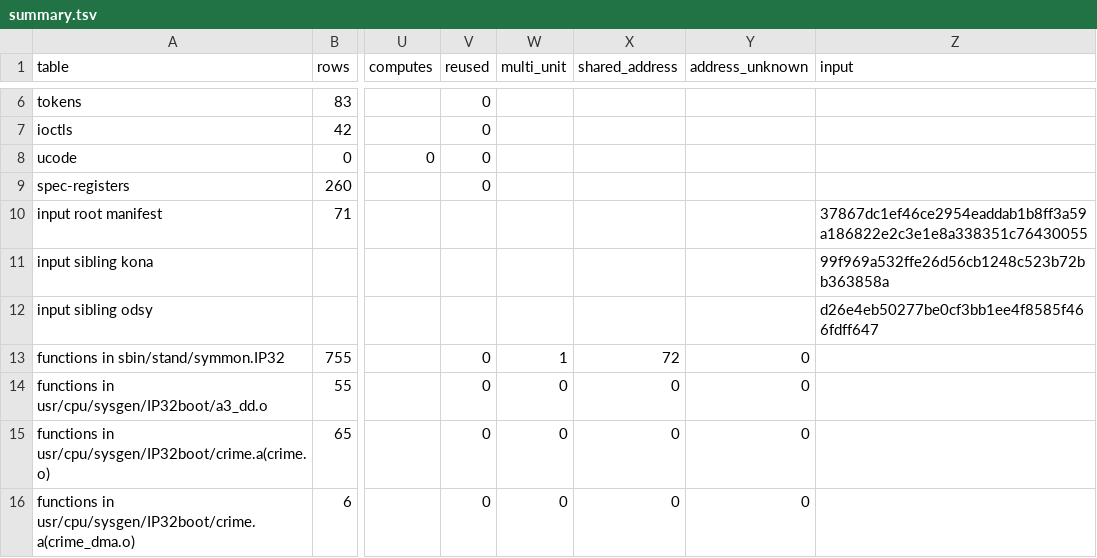
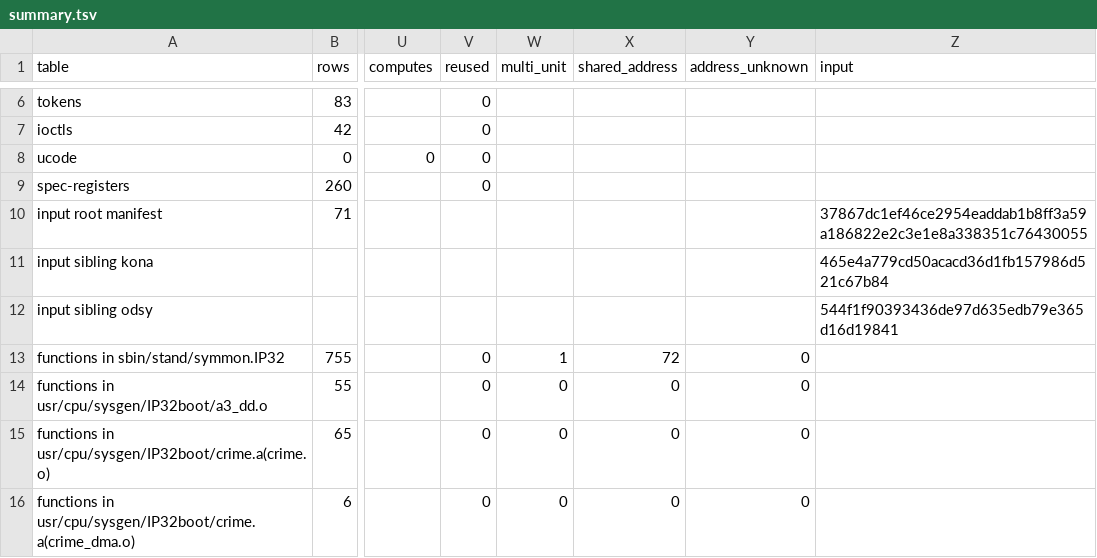
Before and after one commit to jamesbraid/crime, a TSV file: evidence/inventory/summary.tsv, drawn as a sheet; only a part is shown, gaps mark what is left out; the diff names each change by its address in the sheet, - before the commit and + after, or states it on an @@ line.

Commit message:
inventory: regenerate after the retools update
The sibling input hashes now match the pins in tools/config/inventory-siblings.json, and the cross-workspace role check compares 3051 entries with the sibling workspaces instead of 1890. Coverage totals are unchanged.

```diff
--- a/evidence/inventory/summary.tsv
+++ b/evidence/inventory/summary.tsv
-Z11 (input): 99f969a532ffe26d56cb1248c523b72bb363858a
+Z11 (input): 465e4a779cd50acacd36d1fb157986d521c67b84
-Z12 (input): d26e4eb50277be0cf3bb1ee4f8585f466fdff647
+Z12 (input): 544f1f90393436de97d635edb79e365d16d19841
```
Also changed, not shown: 1 other file.
